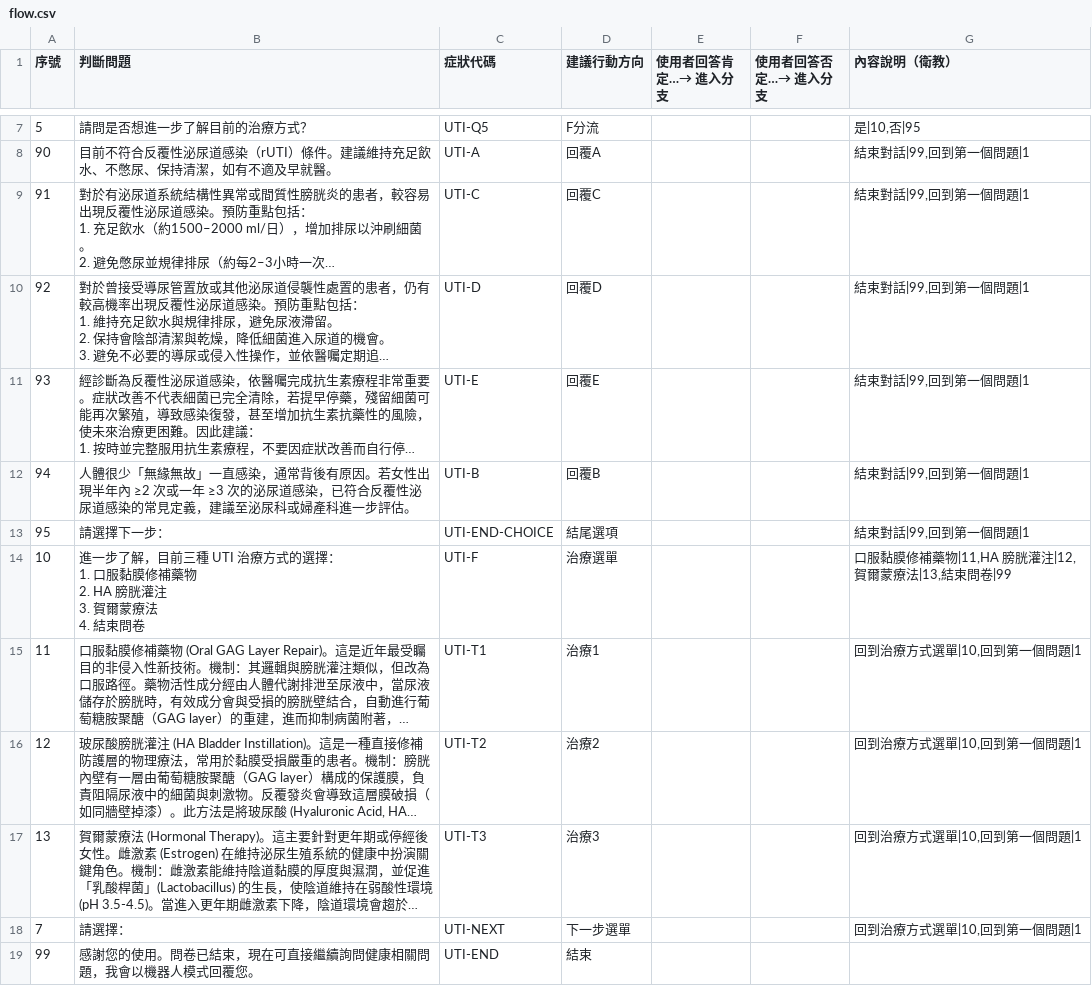
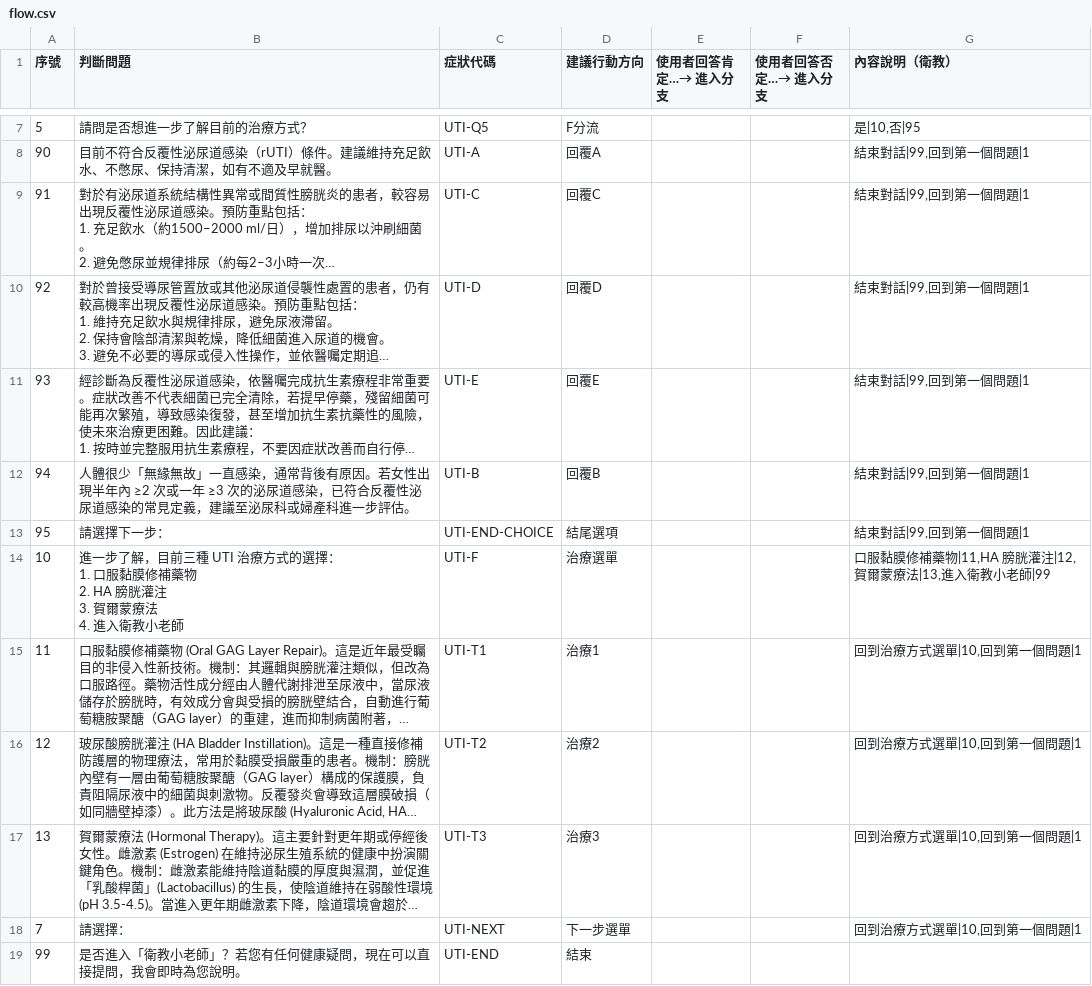
Before and after one commit to zeus-ordo/line-medical-bot, a CSV file: data/flow.csv, drawn as a sheet; only a part is shown, gaps mark what is left out; long unchanged cells end in …; ↵ is a line break in a cell; the diff names each change by its address in the sheet, - before the commit and + after, or states it on an @@ line.

Commit message:
content: 結束選項改為進入衛教小老師

```diff
--- a/data/flow.csv
+++ b/data/flow.csv
-B14 (判斷問題): …療法 ↵ 4. 結束問卷
+B14 (判斷問題): …療法 ↵ 4. 進入衛教小老師
-G14 (內容說明（衛教）): 口服黏膜修補藥物|11,HA 膀胱灌注|12,賀爾蒙療法|13,結束問卷|99
+G14 (內容說明（衛教）): 口服黏膜修補藥物|11,HA 膀胱灌注|12,賀爾蒙療法|13,進入衛教小老師|99
-B19 (判斷問題): 感謝您的使用。問卷已結束，現在可直接繼續詢問健康相關問題，我會以機器人模式回覆您。
+B19 (判斷問題): 是否進入「衛教小老師」？若您有任何健康疑問，現在可以直接提問，我會即時為您說明。
```
